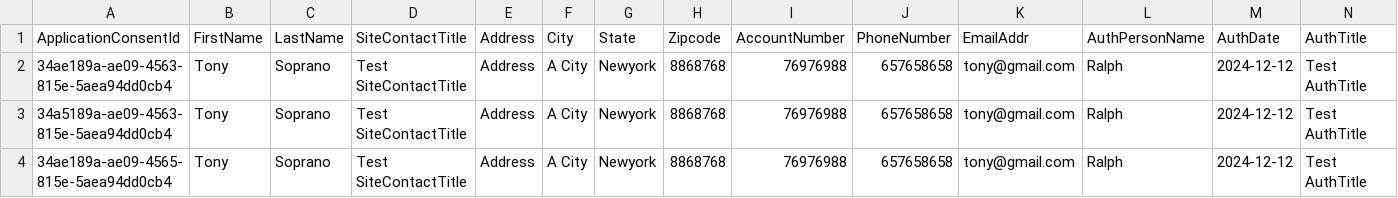
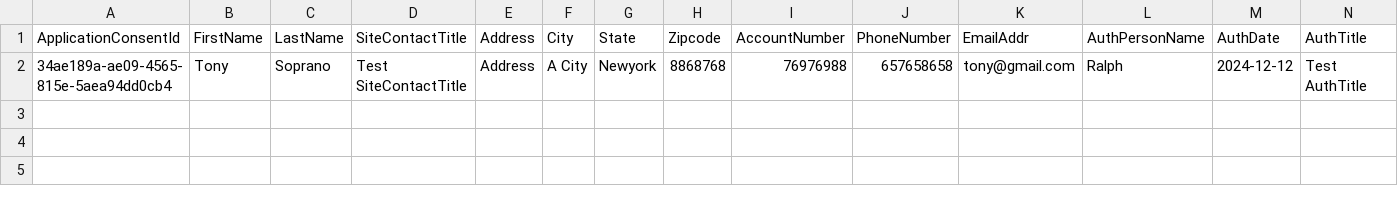
Before and after one commit to dteenergy/EnergyHub, a CSV file: db/data/dteConsentApp-ApplicationConsent.csv, drawn as a sheet; only a part is shown; rows hold the shown columns only; the diff names each change by its address in the sheet, - before the commit and + after, or states it on an @@ line.

Commit message:
Completed the Commenting and updated the sample data

```diff
--- a/db/data/dteConsentApp-ApplicationConsent.csv
+++ b/db/data/dteConsentApp-ApplicationConsent.csv
-row 2: 34ae189a-ae09-4563-815e-5aea94dd0cb4 | Tony | Soprano | Test SiteContactTitle | Address | A City | Newyork | 8868768 | 76976988 | 657658658 | tony@gmail.com | Ralph | 2024-12-12 | Test AuthTitle
-row 3: 34a5189a-ae09-4563-815e-5aea94dd0cb4 | Tony | Soprano | Test SiteContactTitle | Address | A City | Newyork | 8868768 | 76976988 | 657658658 | tony@gmail.com | Ralph | 2024-12-12 | Test AuthTitle
```
Also changed, not shown: db/data/dteConsentApp-AccountDetail.csv, db/data/dteConsentApp-ApplicationDetail.csv, 5 other files.
